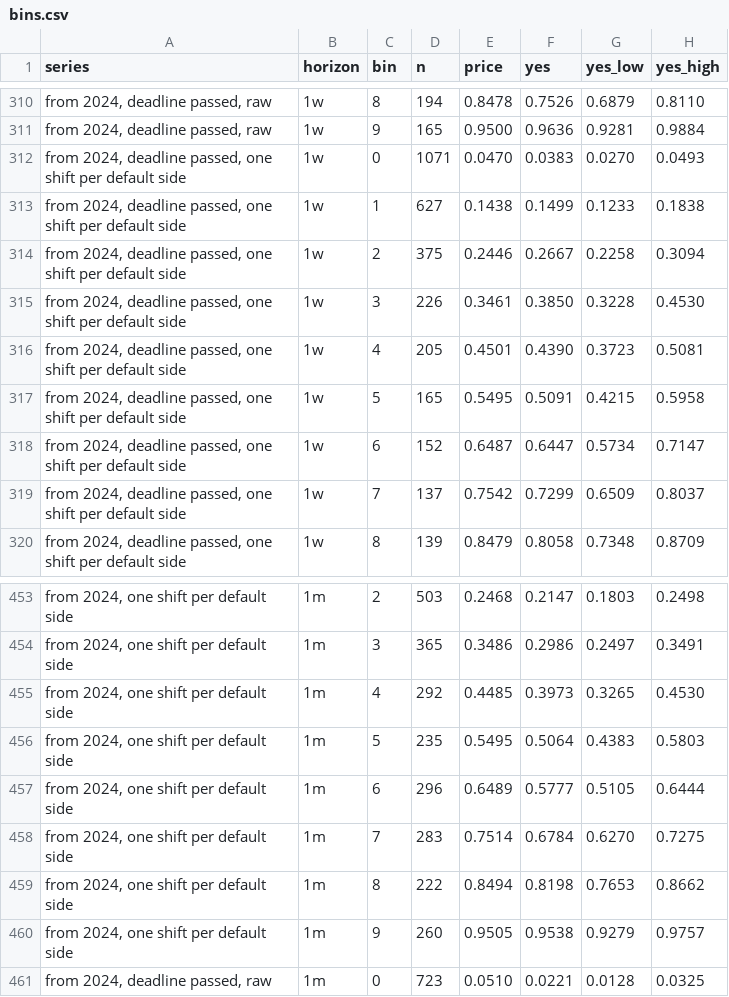
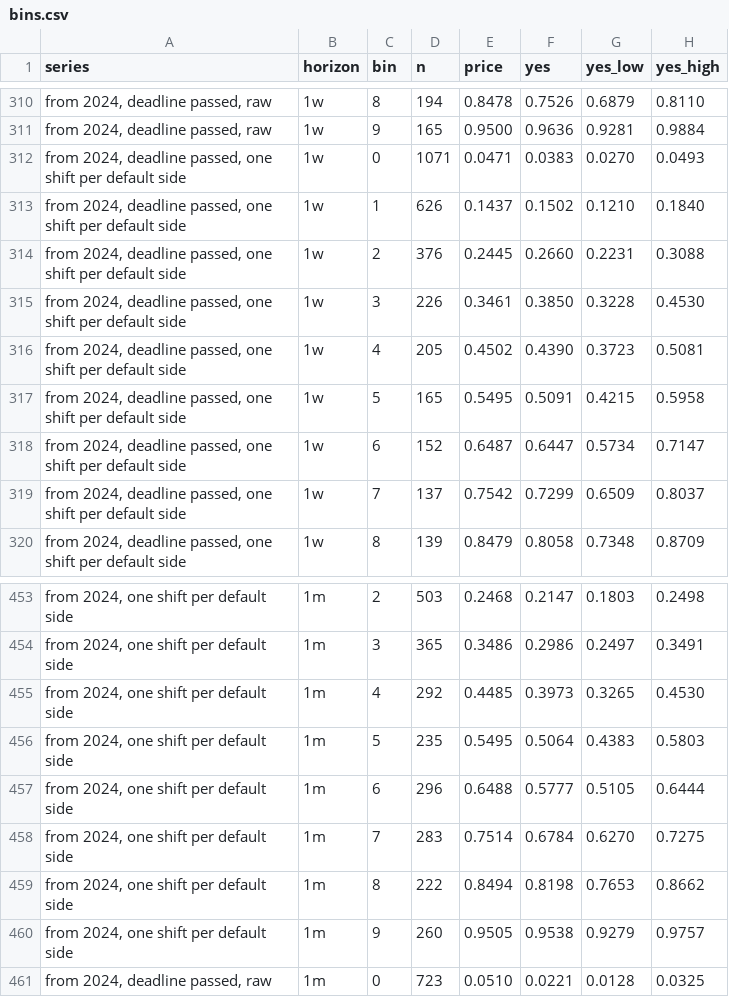
Before and after one commit to nape662/prediction_markets_calibration, a CSV file: manifold/plots/second_pass/bins.csv, drawn as a sheet; only a part is shown, gaps mark what is left out; the diff names each change by its address in the sheet, - before the commit and + after, or states it on an @@ line.

```diff
--- a/manifold/plots/second_pass/bins.csv
+++ b/manifold/plots/second_pass/bins.csv
-E312 (price): 0.0470
+E312 (price): 0.0471
-D313 (n): 627
+D313 (n): 626
-E313 (price): 0.1438
+E313 (price): 0.1437
-F313 (yes): 0.1499
+F313 (yes): 0.1502
-G313 (yes_low): 0.1233
+G313 (yes_low): 0.1210
-H313 (yes_high): 0.1838
+H313 (yes_high): 0.1840
-D314 (n): 375
+D314 (n): 376
-E314 (price): 0.2446
+E314 (price): 0.2445
-F314 (yes): 0.2667
+F314 (yes): 0.2660
-G314 (yes_low): 0.2258
+G314 (yes_low): 0.2231
-H314 (yes_high): 0.3094
+H314 (yes_high): 0.3088
-E316 (price): 0.4501
+E316 (price): 0.4502
-E457 (price): 0.6489
+E457 (price): 0.6488
```
Also changed, not shown: manifold/plots/second_pass/before_deadline.csv, manifold/plots/second_pass/metrics.csv, 4 other files.
